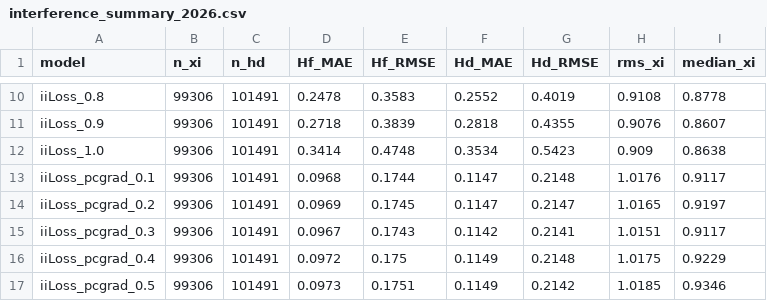
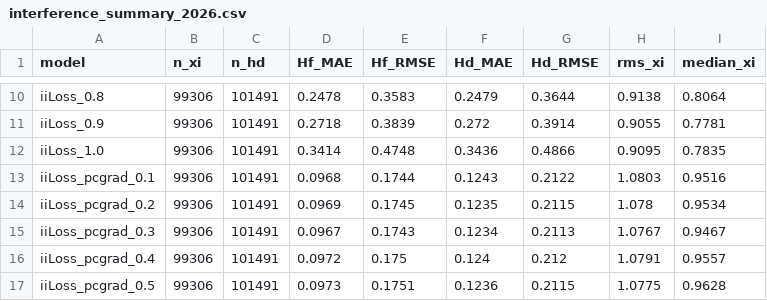
Before and after one commit to KanzowA/InterferenceIndex, a CSV file: results/2026/interference_summary_2026.csv, drawn as a sheet; only a part is shown, gaps mark what is left out; the diff covers the shown part only; the diff names each change by its address in the sheet, - before the commit and + after, or states it on an @@ line.

```diff
--- a/results/2026/interference_summary_2026.csv
+++ b/results/2026/interference_summary_2026.csv
-F10 (Hd_MAE): 0.2552
+F10 (Hd_MAE): 0.2479
-G10 (Hd_RMSE): 0.4019
+G10 (Hd_RMSE): 0.3644
-H10 (rms_xi): 0.9108
+H10 (rms_xi): 0.9138
-I10 (median_xi): 0.8778
+I10 (median_xi): 0.8064
-F11 (Hd_MAE): 0.2818
+F11 (Hd_MAE): 0.272
-G11 (Hd_RMSE): 0.4355
+G11 (Hd_RMSE): 0.3914
-H11 (rms_xi): 0.9076
+H11 (rms_xi): 0.9055
-I11 (median_xi): 0.8607
+I11 (median_xi): 0.7781
-F12 (Hd_MAE): 0.3534
+F12 (Hd_MAE): 0.3436
-G12 (Hd_RMSE): 0.5423
+G12 (Hd_RMSE): 0.4866
-H12 (rms_xi): 0.909
+H12 (rms_xi): 0.9095
-I12 (median_xi): 0.8638
+I12 (median_xi): 0.7835
-F13 (Hd_MAE): 0.1147
+F13 (Hd_MAE): 0.1243
-G13 (Hd_RMSE): 0.2148
+G13 (Hd_RMSE): 0.2122
-H13 (rms_xi): 1.0176
+H13 (rms_xi): 1.0803
-I13 (median_xi): 0.9117
+I13 (median_xi): 0.9516
-F14 (Hd_MAE): 0.1147
+F14 (Hd_MAE): 0.1235
-G14 (Hd_RMSE): 0.2147
+G14 (Hd_RMSE): 0.2115
-H14 (rms_xi): 1.0165
+H14 (rms_xi): 1.078
-I14 (median_xi): 0.9197
+I14 (median_xi): 0.9534
-F15 (Hd_MAE): 0.1142
+F15 (Hd_MAE): 0.1234
-G15 (Hd_RMSE): 0.2141
+G15 (Hd_RMSE): 0.2113
-H15 (rms_xi): 1.0151
+H15 (rms_xi): 1.0767
-I15 (median_xi): 0.9117
+I15 (median_xi): 0.9467
-F16 (Hd_MAE): 0.1149
+F16 (Hd_MAE): 0.124
-G16 (Hd_RMSE): 0.2148
+G16 (Hd_RMSE): 0.212
-H16 (rms_xi): 1.0175
+H16 (rms_xi): 1.0791
-I16 (median_xi): 0.9229
+I16 (median_xi): 0.9557
-F17 (Hd_MAE): 0.1149
+F17 (Hd_MAE): 0.1236
-G17 (Hd_RMSE): 0.2142
+G17 (Hd_RMSE): 0.2115
-H17 (rms_xi): 1.0185
+H17 (rms_xi): 1.0775
-I17 (median_xi): 0.9346
+I17 (median_xi): 0.9628
```
Also changed, not shown: 127 edited cells elsewhere in this file, 7 other files.
